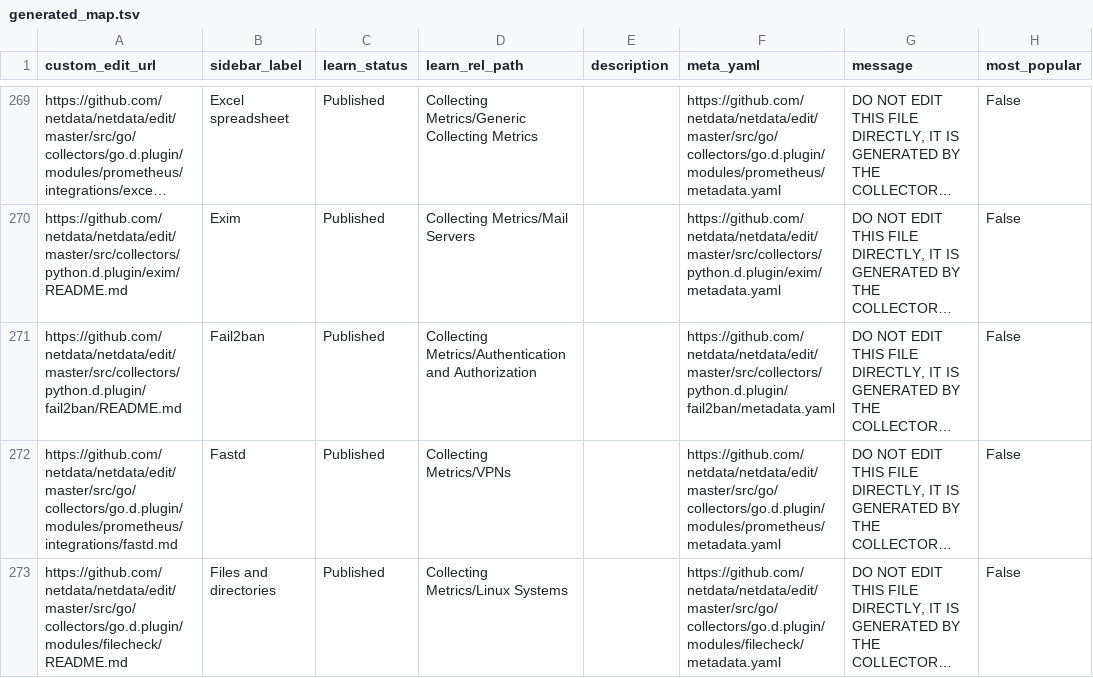
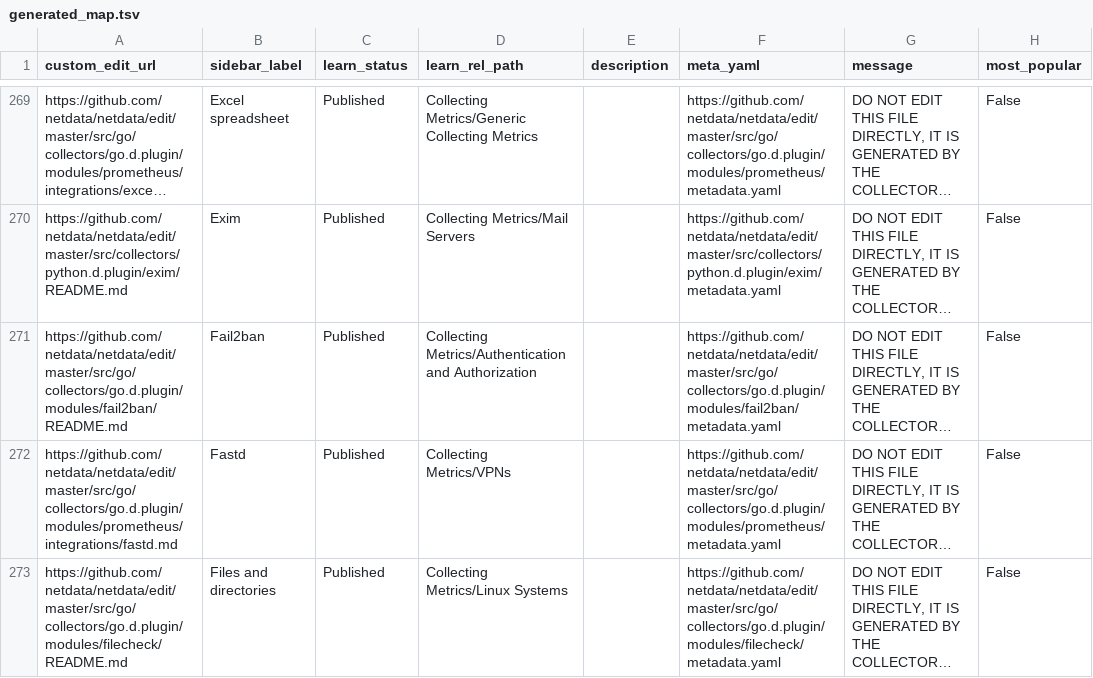
Before and after one commit to netdata/learn, a TSV file: ingest/generated_map.tsv, drawn as a sheet; only a part is shown, gaps mark what is left out; long unchanged cells end in …; the diff names each change by its address in the sheet, - before the commit and + after, or states it on an @@ line.

```diff
--- a/ingest/generated_map.tsv
+++ b/ingest/generated_map.tsv
-A271 (custom_edit_url): https://github.com/netdata/netdata/edit/master/src/collectors/python.d.plugin/fail2ban/README.md
+A271 (custom_edit_url): https://github.com/netdata/netdata/edit/master/src/go/collectors/go.d.plugin/modules/fail2ban/README.md
-F271 (meta_yaml): https://github.com/netdata/netdata/edit/master/src/collectors/python.d.plugin/fail2ban/metadata.yaml
+F271 (meta_yaml): https://github.com/netdata/netdata/edit/master/src/go/collectors/go.d.plugin/modules/fail2ban/metadata.yaml
```
Also changed, not shown: ingest/one_commit_back_file-dict.tsv, 5 other files.
